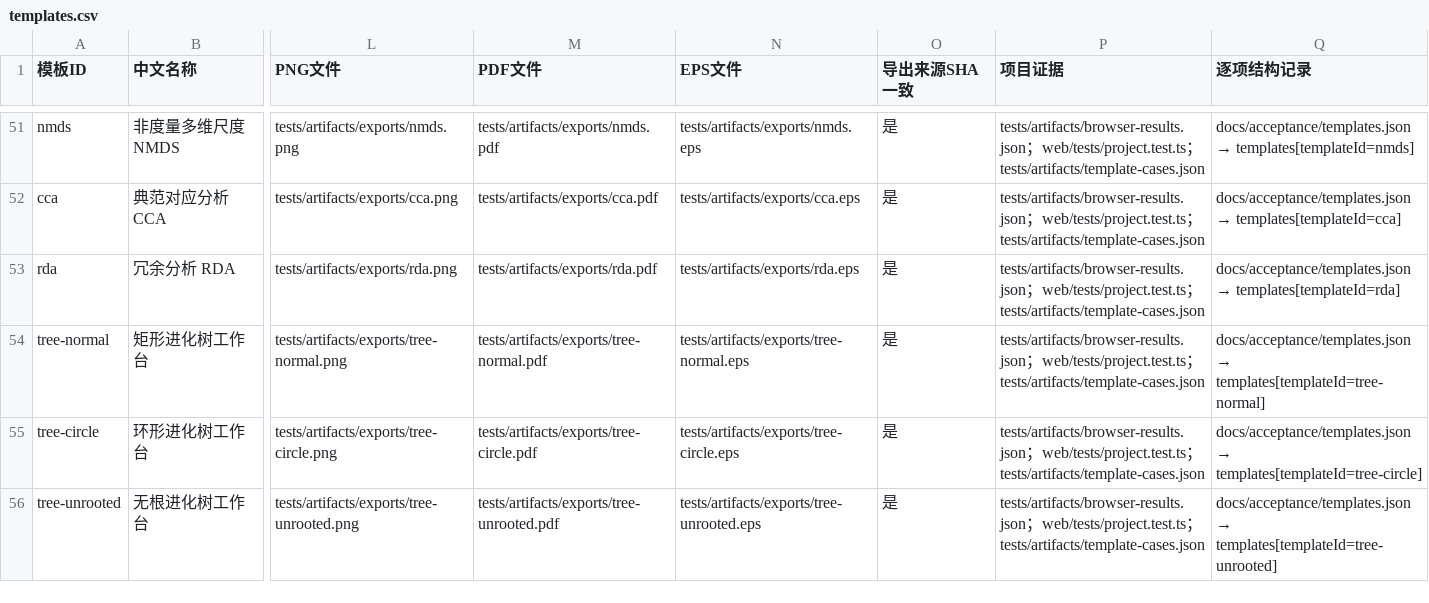
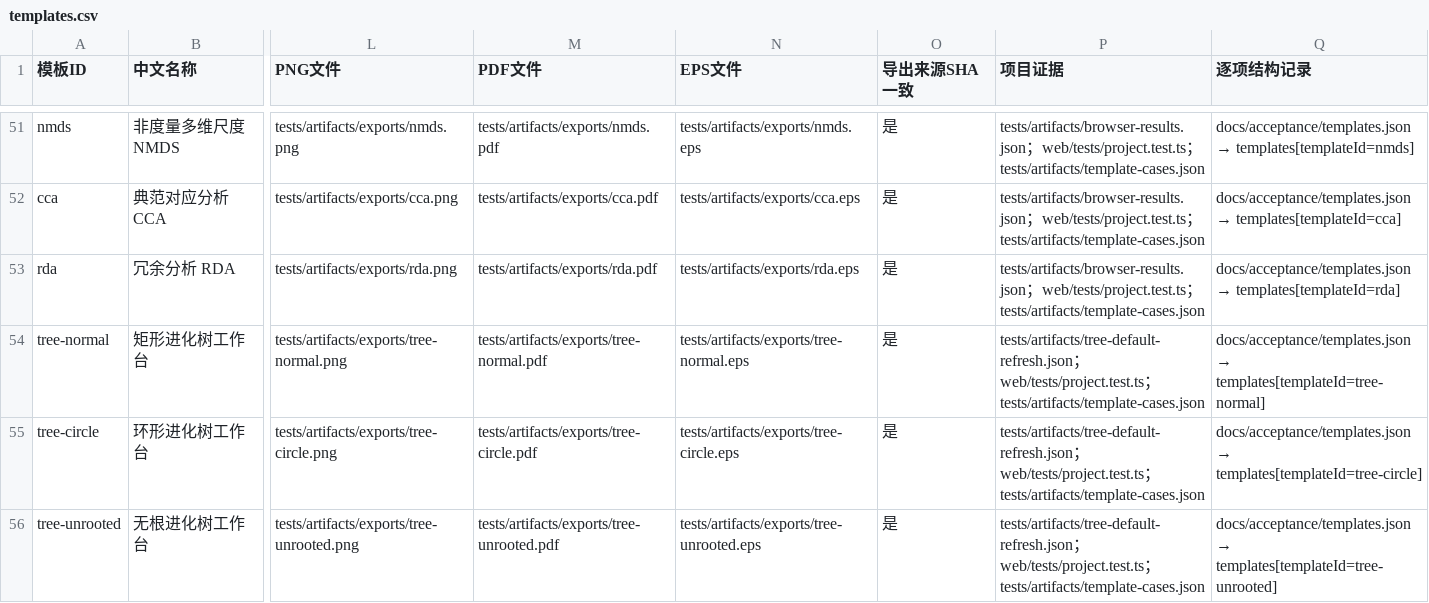
Before and after one commit to yrjmdqmmx/OpenAcad, a CSV file: docs/acceptance/templates.csv, drawn as a sheet; only a part is shown, gaps mark what is left out; the diff names each change by its address in the sheet, - before the commit and + after, or states it on an @@ line.

```diff
--- a/docs/acceptance/templates.csv
+++ b/docs/acceptance/templates.csv
-P54:P56 (项目证据): tests/artifacts/browser-results.json；web/tests/project.test.ts…
+P54:P56 (项目证据): tests/artifacts/tree-default-refresh.json；web/tests/project.test.ts…
```
Also changed, not shown: web/public/acceptance/templates.csv, 7 other files.
